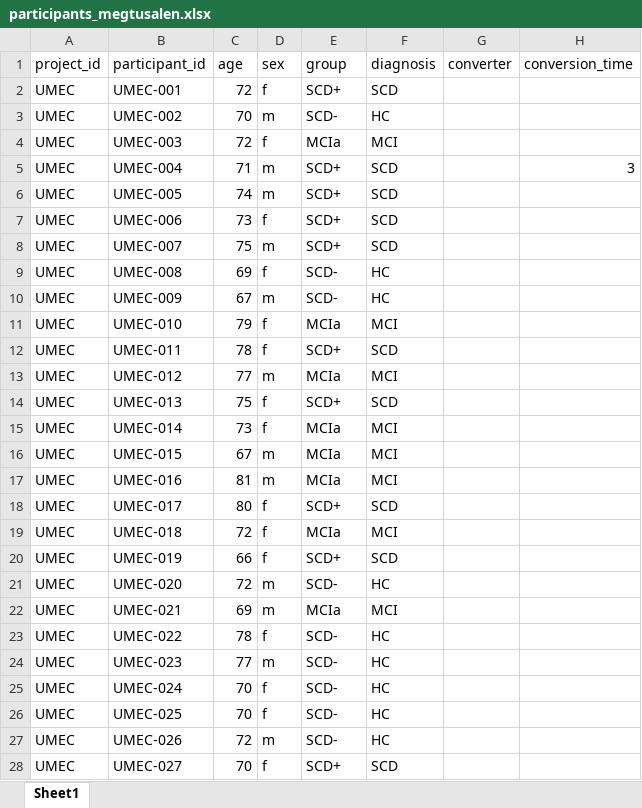
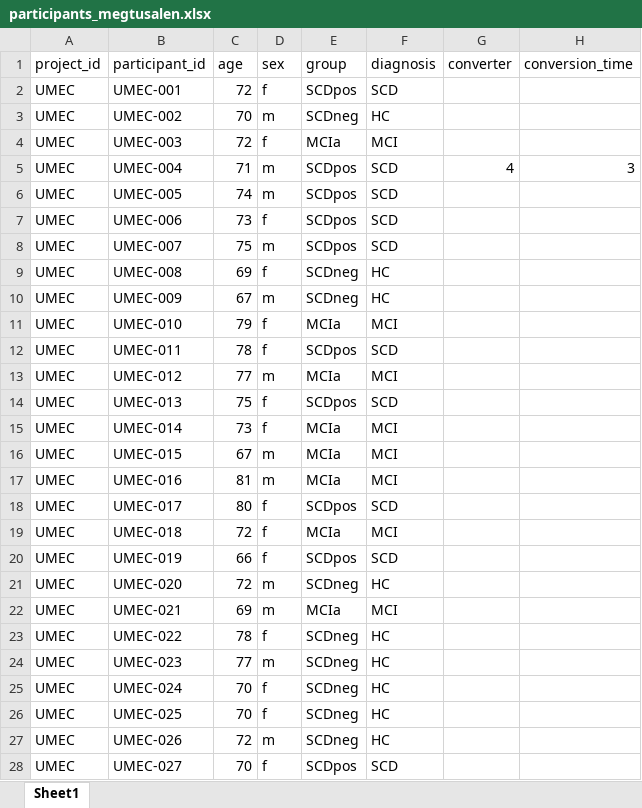
Before and after one commit to crisglav/megtusalen_validation2026, an Excel workbook: data/participants_megtusalen.xlsx, sheet Sheet1, drawn as a sheet; only a part is shown; values as stored, in another font and other column widths than the file's, no borders; the diff covers the shown part only; the diff names each change by its address in the sheet, - before the commit and + after, or states it on an @@ line.

Commit message:
update participants megtusalen and make backup

```diff
--- a/data/participants_megtusalen.xlsx (sheet Sheet1)
+++ b/data/participants_megtusalen.xlsx (sheet Sheet1)
-E2 (group): SCD+
+E2 (group): SCDpos
-E3 (group): SCD-
+E3 (group): SCDneg
-E5:E8 (group): SCD+
+E5:E8 (group): SCDpos
-G5 (converter): (empty)
+G5 (converter): 4
-E9:E10 (group): SCD-
+E9:E10 (group): SCDneg
-E12 (group): SCD+
+E12 (group): SCDpos
-E14 (group): SCD+
+E14 (group): SCDpos
-E18 (group): SCD+
+E18 (group): SCDpos
-E20 (group): SCD+
+E20 (group): SCDpos
-E21 (group): SCD-
+E21 (group): SCDneg
-E23:E27 (group): SCD-
+E23:E27 (group): SCDneg
-E28 (group): SCD+
+E28 (group): SCDpos
```
Also changed, not shown: 526 edited cells elsewhere in this sheet, 4 other files.
